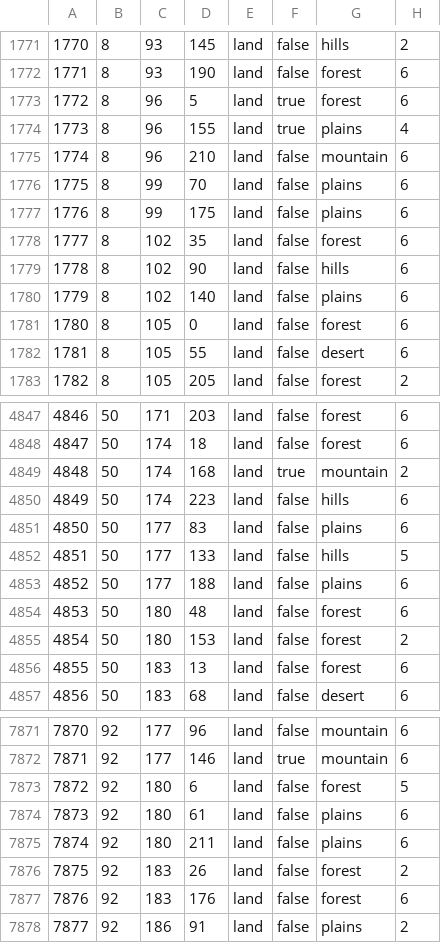
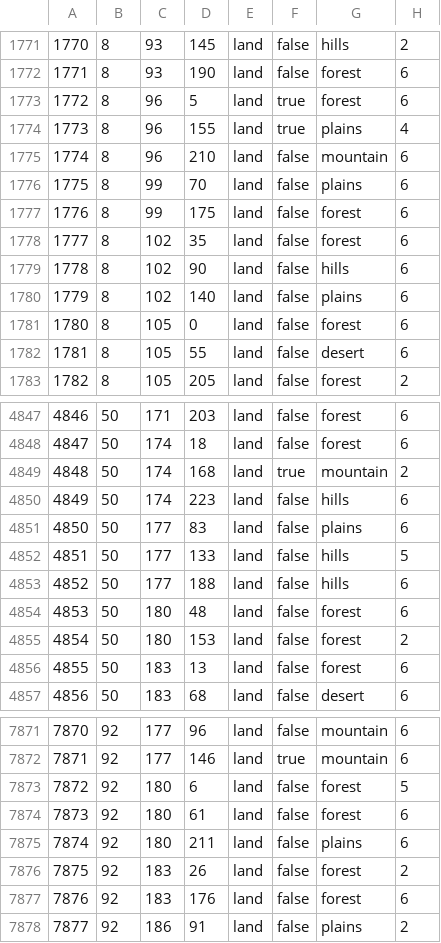
Before and after one commit to kasanakisara/AOR_beta, a CSV file: map/definition.csv, drawn as a sheet; only a part is shown, gaps mark what is left out.

Commit message:
Update definition.csv

```diff
--- a/map/definition.csv
+++ b/map/definition.csv
@@ -1776,3 +1776,3 @@
 1775;8;99;70;land;false;plains;6
-1776;8;99;175;land;false;plains;6
+1776;8;99;175;land;false;forest;6
 1777;8;102;35;land;false;forest;6
@@ -4852,3 +4852,3 @@
 4851;50;177;133;land;false;hills;5
-4852;50;177;188;land;false;plains;6
+4852;50;177;188;land;false;hills;6
 4853;50;180;48;land;false;forest;6
@@ -7873,3 +7873,3 @@
 7872;92;180;6;land;false;forest;5
-7873;92;180;61;land;false;plains;6
+7873;92;180;61;land;false;forest;6
 7874;92;180;211;land;false;plains;6
```
